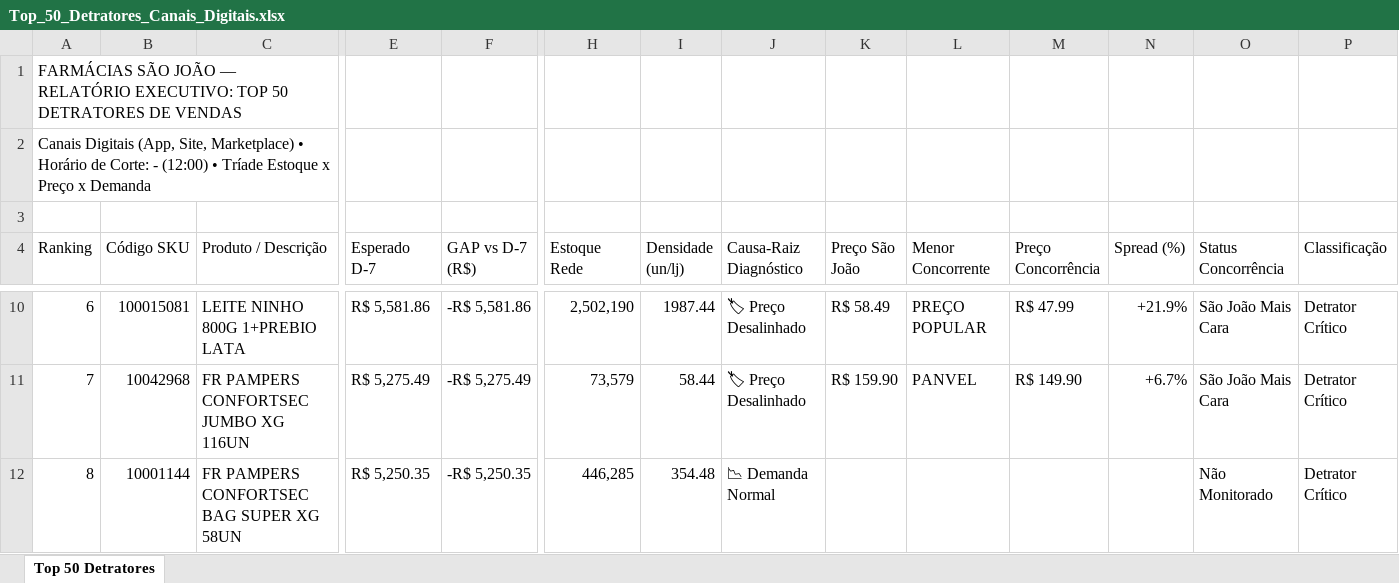
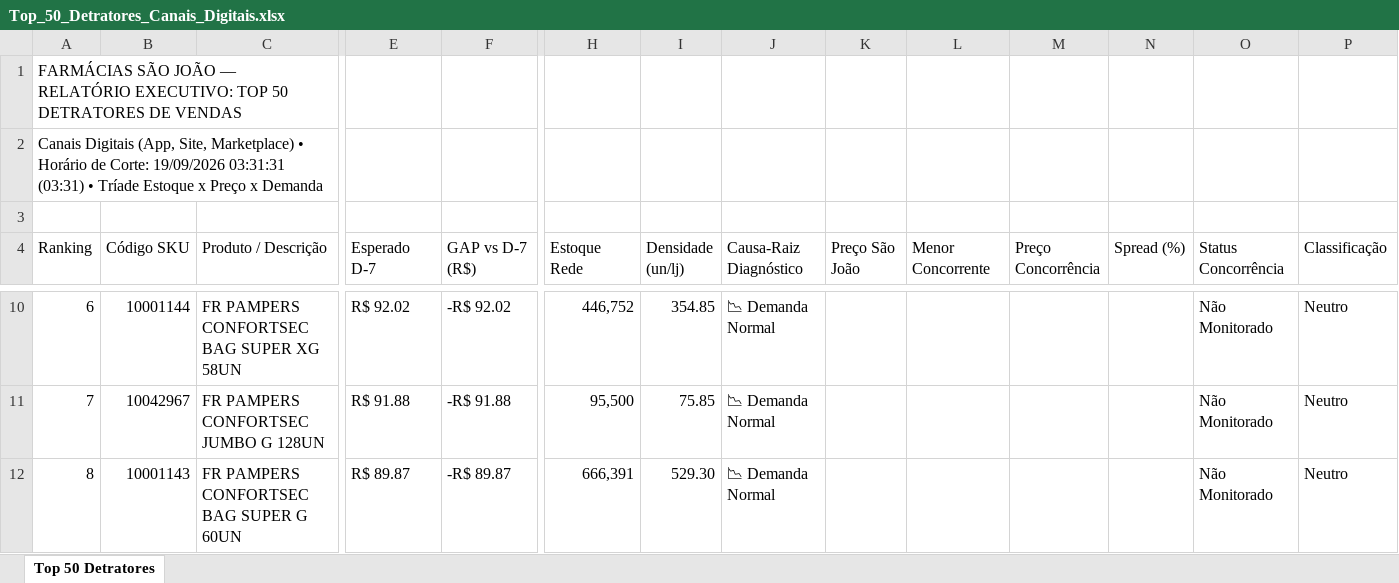
Before and after one commit to lukasg64-png/monitor-canais-digitais, an Excel workbook: data/Top_50_Detratores_Canais_Digitais.xlsx, sheet Top 50 Detratores, drawn as a sheet; only a part is shown, gaps mark what is left out; values as stored, in another font and other column widths than the file's, no cell formats; the diff covers the shown part only; the diff names each change by its address in the sheet, - before the commit and + after, or states it on an @@ line.

Commit message:
Auto-sync Qlik Sense Intraday (19/09/2026 04:51) [Corte: 19/09/2026 03:31:31]

```diff
--- a/data/Top_50_Detratores_Canais_Digitais.xlsx (sheet Top 50 Detratores)
+++ b/data/Top_50_Detratores_Canais_Digitais.xlsx (sheet Top 50 Detratores)
-A2 (Ranking): …de Corte: - (12:00) • Tríade…
+A2 (Ranking): …de Corte: 19/09/2026 03:31:31 (03:31) • Tríade…
-B10 (Código SKU): 100015081
+B10 (Código SKU): 10001144
-C10 (Produto / Descrição): LEITE NINHO 800G 1+PREBIO LATA
+C10 (Produto / Descrição): FR PAMPERS CONFORTSEC BAG SUPER XG 58UN
-E10 (Esperado D-7): R$ 5,581.86
+E10 (Esperado D-7): R$ 92.02
-F10 (GAP vs D-7 (R$)): -R$ 5,581.86
+F10 (GAP vs D-7 (R$)): -R$ 92.02
-H10 (Estoque Rede): 2,502,190
+H10 (Estoque Rede): 446,752
-I10 (Densidade (un/lj)): 1987.44
+I10 (Densidade (un/lj)): 354.85
-J10:J11 (Causa-Raiz Diagnóstico): 🏷 Preço Desalinhado
+J10:J11 (Causa-Raiz Diagnóstico): 📉 Demanda Normal
-K10 (Preço São João): R$ 58.49
+K10 (Preço São João): (empty)
-L10 (Menor Concorrente): PREÇO POPULAR
+L10 (Menor Concorrente): (empty)
-M10 (Preço Concorrência): R$ 47.99
+M10 (Preço Concorrência): (empty)
-N10 (Spread (%)): +21.9%
+N10 (Spread (%)): (empty)
-O10:O11 (Status Concorrência): São João Mais Cara
+O10:O11 (Status Concorrência): Não Monitorado
-P10:P12 (Classificação): Detrator Crítico
+P10:P12 (Classificação): Neutro
-B11 (Código SKU): 10042968
+B11 (Código SKU): 10042967
-C11 (Produto / Descrição): FR PAMPERS CONFORTSEC JUMBO XG 116UN
+C11 (Produto / Descrição): FR PAMPERS CONFORTSEC JUMBO G 128UN
-E11 (Esperado D-7): R$ 5,275.49
+E11 (Esperado D-7): R$ 91.88
-F11 (GAP vs D-7 (R$)): -R$ 5,275.49
+F11 (GAP vs D-7 (R$)): -R$ 91.88
-H11 (Estoque Rede): 73,579
+H11 (Estoque Rede): 95,500
-I11 (Densidade (un/lj)): 58.44
+I11 (Densidade (un/lj)): 75.85
-K11 (Preço São João): R$ 159.90
+K11 (Preço São João): (empty)
-L11 (Menor Concorrente): PANVEL
+L11 (Menor Concorrente): (empty)
-M11 (Preço Concorrência): R$ 149.90
+M11 (Preço Concorrência): (empty)
-N11 (Spread (%)): +6.7%
+N11 (Spread (%)): (empty)
-B12 (Código SKU): 10001144
+B12 (Código SKU): 10001143
-C12 (Produto / Descrição): FR PAMPERS CONFORTSEC BAG SUPER XG 58UN
+C12 (Produto / Descrição): FR PAMPERS CONFORTSEC BAG SUPER G 60UN
-E12 (Esperado D-7): R$ 5,250.35
+E12 (Esperado D-7): R$ 89.87
-F12 (GAP vs D-7 (R$)): -R$ 5,250.35
+F12 (GAP vs D-7 (R$)): -R$ 89.87
-H12 (Estoque Rede): 446,285
+H12 (Estoque Rede): 666,391
-I12 (Densidade (un/lj)): 354.48
+I12 (Densidade (un/lj)): 529.30
```
Also changed, not shown: 522 edited cells elsewhere in this sheet, cell formats, 8 other files.
